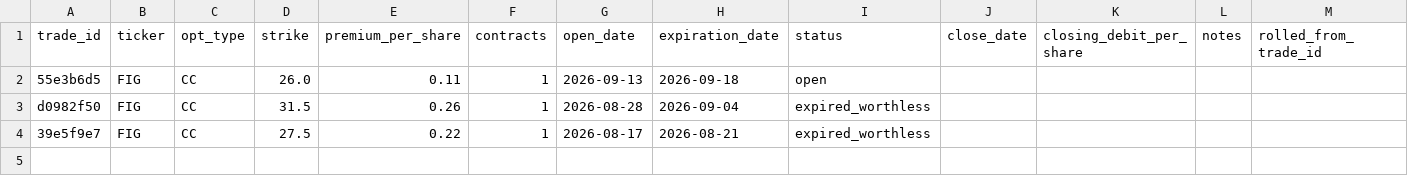
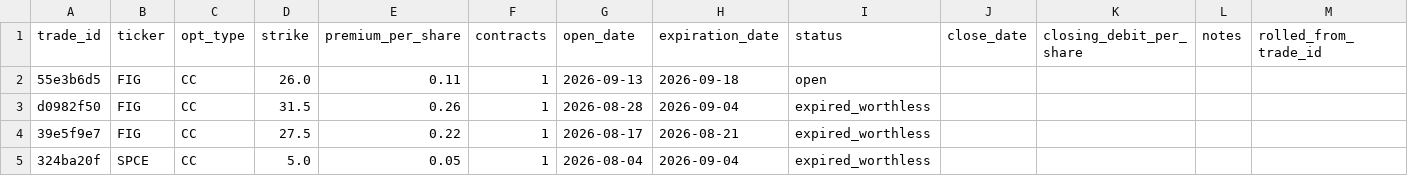
Before and after one commit to vladk-III/options-dividend-tracker, a CSV file: data/options_trades.csv, drawn as a sheet.

Commit message:
Add trade 324ba20f

```diff
--- a/data/options_trades.csv
+++ b/data/options_trades.csv
@@ -4 +4,2 @@ d0982f50,FIG,CC,31.5,0.26,1,2026-08-28,2026-09-04,expired_worthless,,,,
 39e5f9e7,FIG,CC,27.5,0.22,1,2026-08-17,2026-08-21,expired_worthless,,,,
+324ba20f,SPCE,CC,5.0,0.05,1,2026-08-04,2026-09-04,expired_worthless,,,,
```
